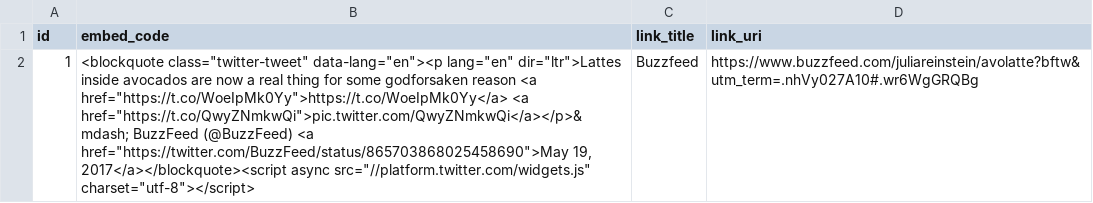
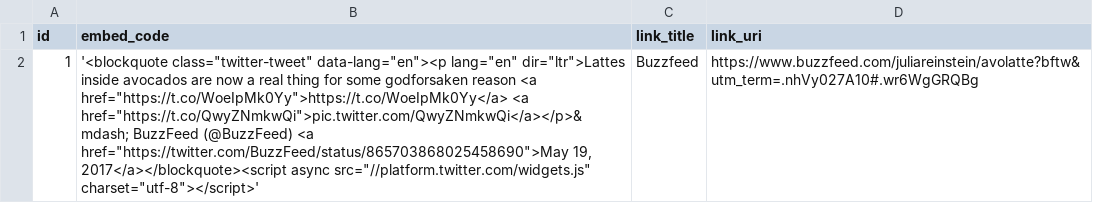
Before and after one commit to leonardosul/d8-cards, a CSV file: day02/data/social_media.csv, drawn as a sheet.

```diff
--- a/day02/data/social_media.csv
+++ b/day02/data/social_media.csv
@@ -1,2 +1,2 @@
 id|embed_code|link_title|link_uri
-1|<blockquote class="twitter-tweet" data-lang="en"><p lang="en" dir="ltr">Lattes inside avocados are now a real thing for some godforsaken reason <a href="https://t.co/WoeIpMk0Yy">https://t.co/WoeIpMk0Yy</a> <a href="https://t.co/QwyZNmkwQi">pic.twitter.com/QwyZNmkwQi</a></p>&mdash; BuzzFeed (@BuzzFeed) <a href="https://twitter.com/BuzzFeed/status/865703868025458690">May 19, 2017</a></blockquote><script async src="//platform.twitter.com/widgets.js" charset="utf-8"></script>|Buzzfeed|https://www.buzzfeed.com/juliareinstein/avolatte?bftw&utm_term=.nhVy027A10#.wr6WgGRQBg
+1|'<blockquote class="twitter-tweet" data-lang="en"><p lang="en" dir="ltr">Lattes inside avocados are now a real thing for some godforsaken reason <a href="https://t.co/WoeIpMk0Yy">https://t.co/WoeIpMk0Yy</a> <a href="https://t.co/QwyZNmkwQi">pic.twitter.com/QwyZNmkwQi</a></p>&mdash; BuzzFeed (@BuzzFeed) <a href="https://twitter.com/BuzzFeed/status/865703868025458690">May 19, 2017</a></blockquote><script async src="//platform.twitter.com/widgets.js" charset="utf-8"></script>'|Buzzfeed|https://www.buzzfeed.com/juliareinstein/avolatte?bftw&utm_term=.nhVy027A10#.wr6WgGRQBg
```
Also changed, not shown: 5 other files.
